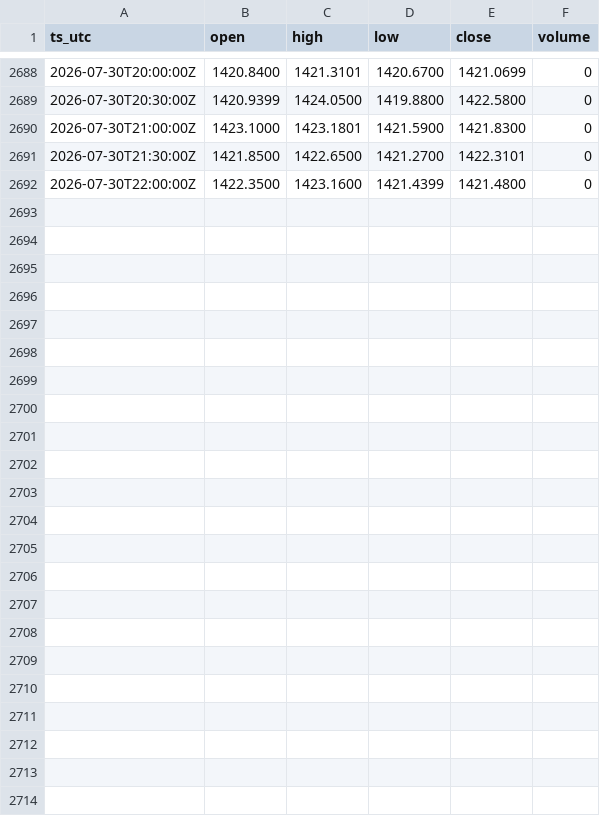
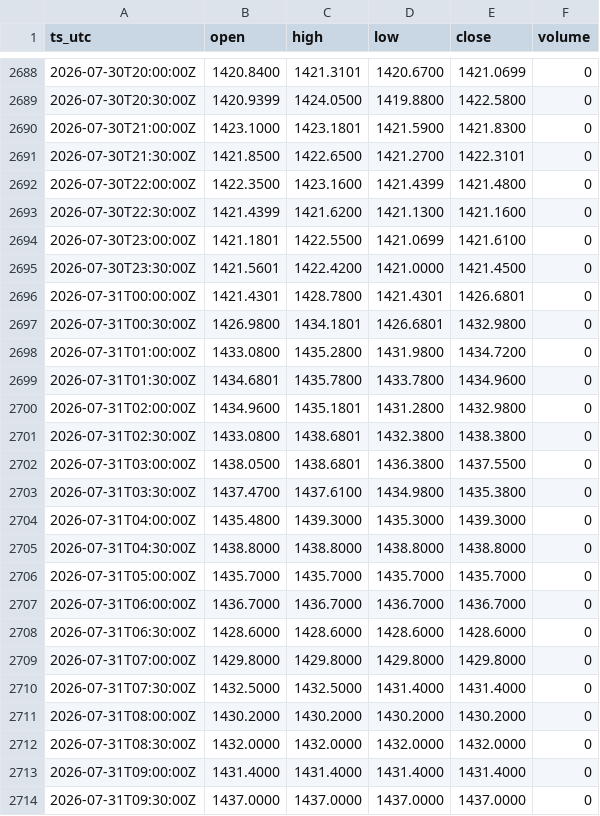
Before and after one commit to OntologyForCapital/skhynix-adr-parity, a CSV file: data/fx_usdkrw.csv, drawn as a sheet; only a part is shown, gaps mark what is left out.

```diff
--- a/data/fx_usdkrw.csv
+++ b/data/fx_usdkrw.csv
@@ -2692 +2692,23 @@ ts_utc,open,high,low,close,volume
 2026-07-30T22:00:00Z,1422.3500,1423.1600,1421.4399,1421.4800,0
+2026-07-30T22:30:00Z,1421.4399,1421.6200,1421.1300,1421.1600,0
+2026-07-30T23:00:00Z,1421.1801,1422.5500,1421.0699,1421.6100,0
+2026-07-30T23:30:00Z,1421.5601,1422.4200,1421.0000,1421.4500,0
+2026-07-31T00:00:00Z,1421.4301,1428.7800,1421.4301,1426.6801,0
+2026-07-31T00:30:00Z,1426.9800,1434.1801,1426.6801,1432.9800,0
+2026-07-31T01:00:00Z,1433.0800,1435.2800,1431.9800,1434.7200,0
+2026-07-31T01:30:00Z,1434.6801,1435.7800,1433.7800,1434.9600,0
+2026-07-31T02:00:00Z,1434.9600,1435.1801,1431.2800,1432.9800,0
+2026-07-31T02:30:00Z,1433.0800,1438.6801,1432.3800,1438.3800,0
+2026-07-31T03:00:00Z,1438.0500,1438.6801,1436.3800,1437.5500,0
+2026-07-31T03:30:00Z,1437.4700,1437.6100,1434.9800,1435.3800,0
+2026-07-31T04:00:00Z,1435.4800,1439.3000,1435.3000,1439.3000,0
+2026-07-31T04:30:00Z,1438.8000,1438.8000,1438.8000,1438.8000,0
+2026-07-31T05:00:00Z,1435.7000,1435.7000,1435.7000,1435.7000,0
+2026-07-31T06:00:00Z,1436.7000,1436.7000,1436.7000,1436.7000,0
+2026-07-31T06:30:00Z,1428.6000,1428.6000,1428.6000,1428.6000,0
+2026-07-31T07:00:00Z,1429.8000,1429.8000,1429.8000,1429.8000,0
+2026-07-31T07:30:00Z,1432.5000,1432.5000,1431.4000,1431.4000,0
+2026-07-31T08:00:00Z,1430.2000,1430.2000,1430.2000,1430.2000,0
+2026-07-31T08:30:00Z,1432.0000,1432.0000,1432.0000,1432.0000,0
+2026-07-31T09:00:00Z,1431.4000,1431.4000,1431.4000,1431.4000,0
+2026-07-31T09:30:00Z,1437.0000,1437.0000,1437.0000,1437.0000,0
```
Also changed, not shown: data/kr_000660.csv.
